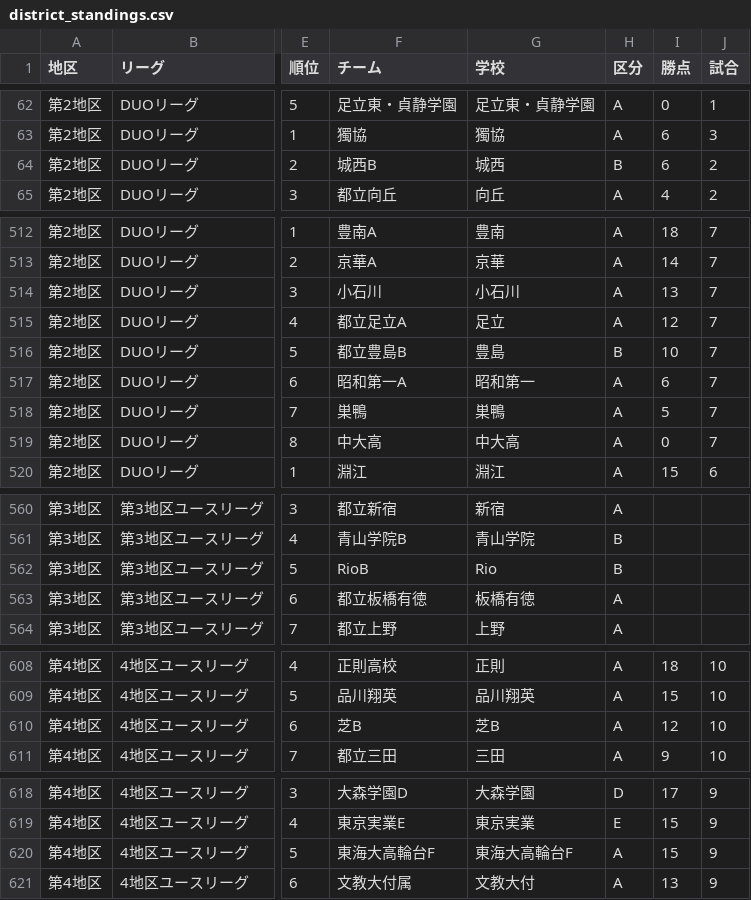
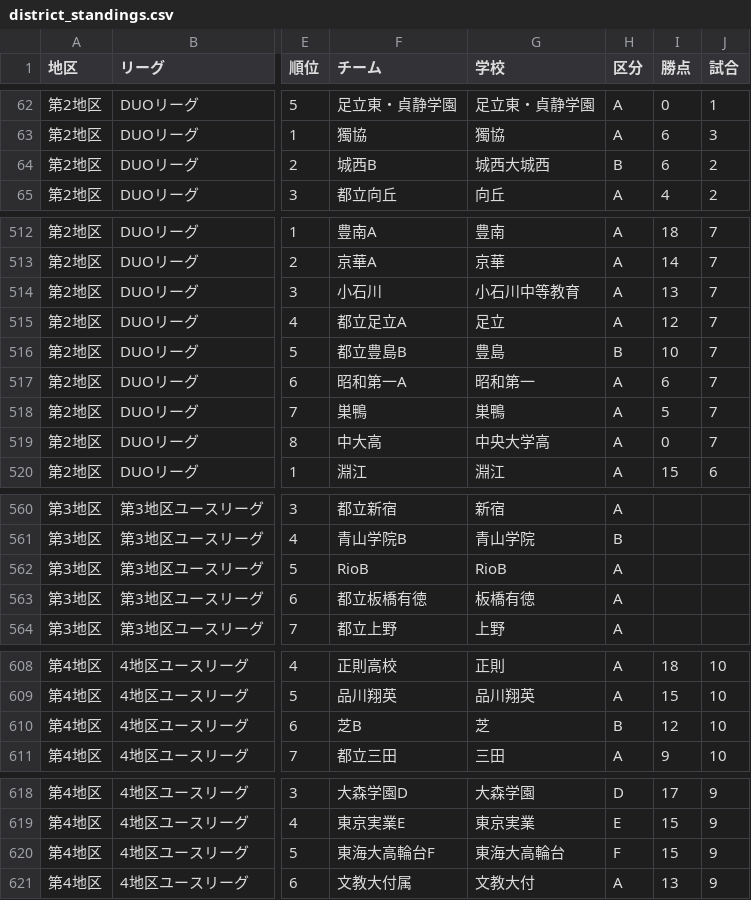
Before and after one commit to shnbtkhr/tokyo-soccer-brackets, a CSV file: data/leagues/district_standings.csv, drawn as a sheet; only a part is shown, gaps mark what is left out; the diff covers the shown part only; the diff names each change by its address in the sheet, - before the commit and + after, or states it on an @@ line.

```diff
--- a/data/leagues/district_standings.csv
+++ b/data/leagues/district_standings.csv
-G64 (学校): 城西
+G64 (学校): 城西大城西
-G514 (学校): 小石川
+G514 (学校): 小石川中等教育
-G519 (学校): 中大高
+G519 (学校): 中央大学高
-G562 (学校): Rio
+G562 (学校): RioB
-H562 (区分): B
+H562 (区分): A
-G610 (学校): 芝B
+G610 (学校): 芝
-H610 (区分): A
+H610 (区分): B
-G620 (学校): 東海大高輪台F
+G620 (学校): 東海大高輪台
-H620 (区分): A
+H620 (区分): F
```
Also changed, not shown: 40 edited cells elsewhere in this file, data/leagues/district_matches.csv, 2 other files.
